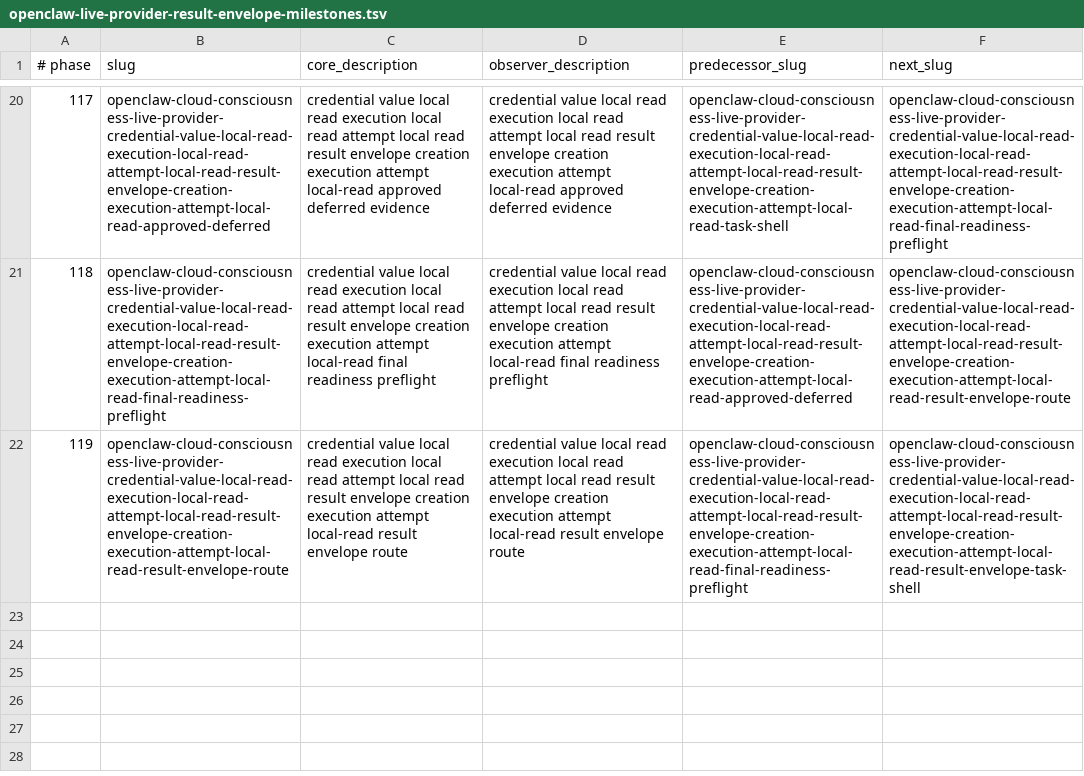
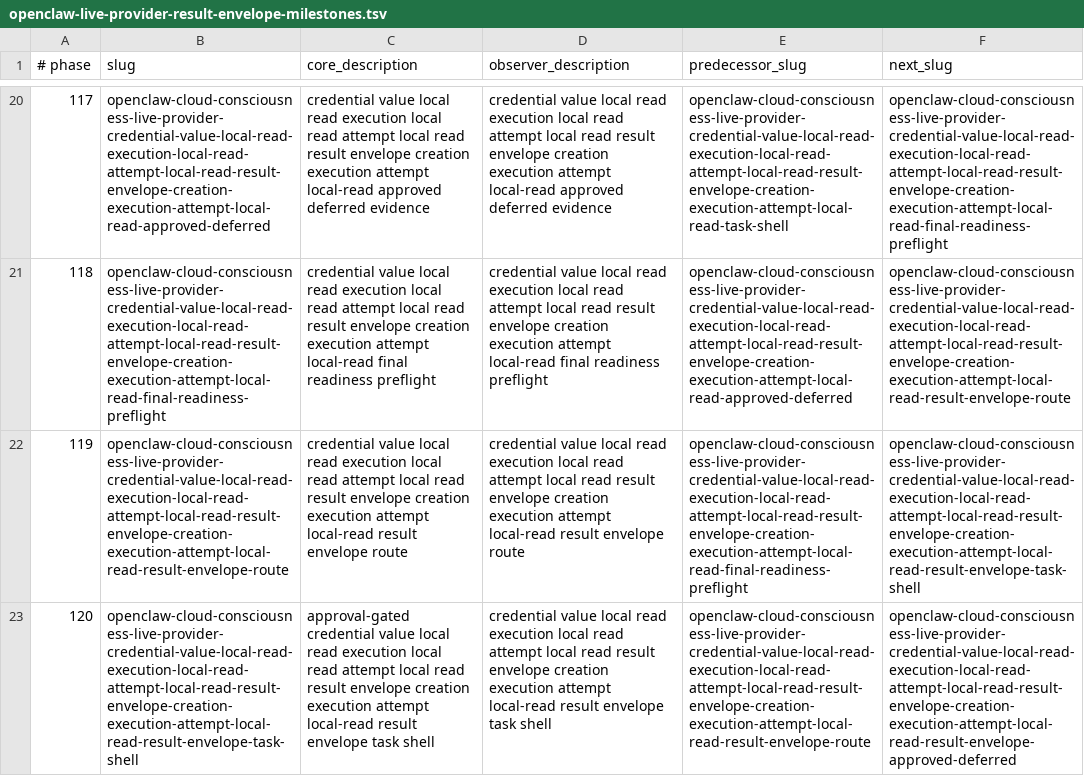
Before and after one commit to EdVulcan/OpenClaw_On_NixOS, a TSV file: nix/scripts/openclaw-live-provider-result-envelope-milestones.tsv, drawn as a sheet; only a part is shown, gaps mark what is left out; the diff names each change by its address in the sheet, - before the commit and + after, or states it on an @@ line.

Commit message:
Add Phase 120 local-read result envelope task shell

```diff
--- a/nix/scripts/openclaw-live-provider-result-envelope-milestones.tsv
+++ b/nix/scripts/openclaw-live-provider-result-envelope-milestones.tsv
+row 23: 120 | openclaw-cloud-consciousness-live-provider-credential-value-local-read-execution-local-read-attempt-local-read-result-envelope-creation-execution-attempt-local-read-result-envelope-task-shell | approval-gated credential value local read execution local read attempt local read result envelope creation execution attempt local-read result envelope task shell | credential value local read execution local read attempt local read result envelope creation execution attempt local-read result envelope task shell | openclaw-cloud-consciousness-live-provider-credential-value-local-read-execution-local-read-attempt-local-read-result-envelope-creation-execution-attempt-local-read-result-envelope-route | openclaw-cloud-consciousness-live-provider-credential-value-local-read-execution-local-read-attempt-local-read-result-envelope-creation-execution-attempt-local-read-result-envelope-approved-deferred
```
Also changed, not shown: nix/scripts/dev-milestone-checks.tsv, 22 other files.
